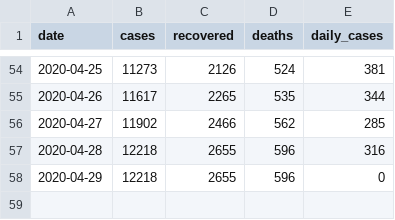
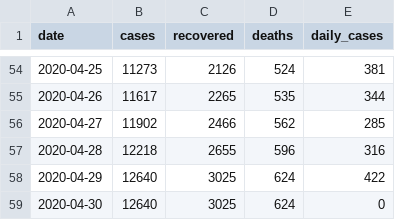
Before and after one commit to itsdkey/corona, a CSV file: corona.csv, drawn as a sheet; only a part is shown, gaps mark what is left out.

Commit message:
Resolves #49 - save corona.csv to repo

```diff
--- a/corona.csv
+++ b/corona.csv
@@ -57,2 +57,3 @@ date,cases,recovered,deaths,daily_cases
 2020-04-28,12218,2655,596,316
-2020-04-29,12218,2655,596,0
+2020-04-29,12640,3025,624,422
+2020-04-30,12640,3025,624,0
```
